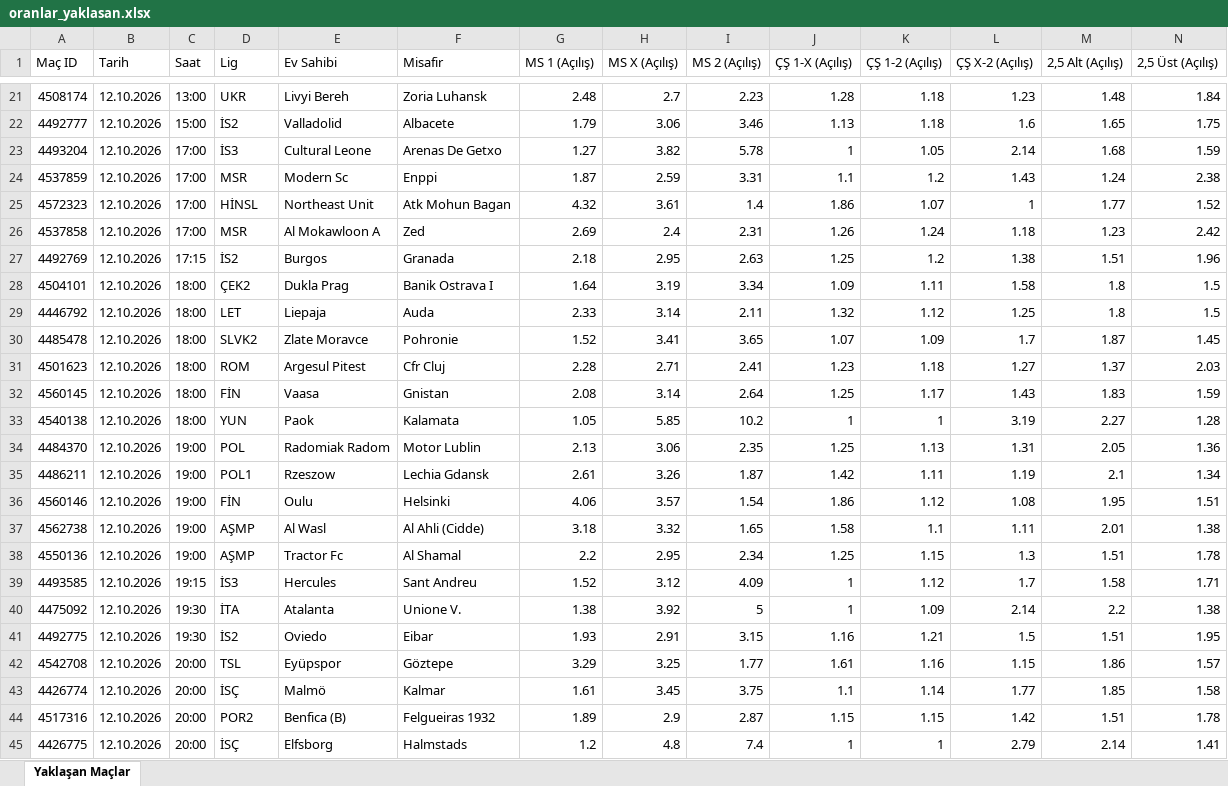
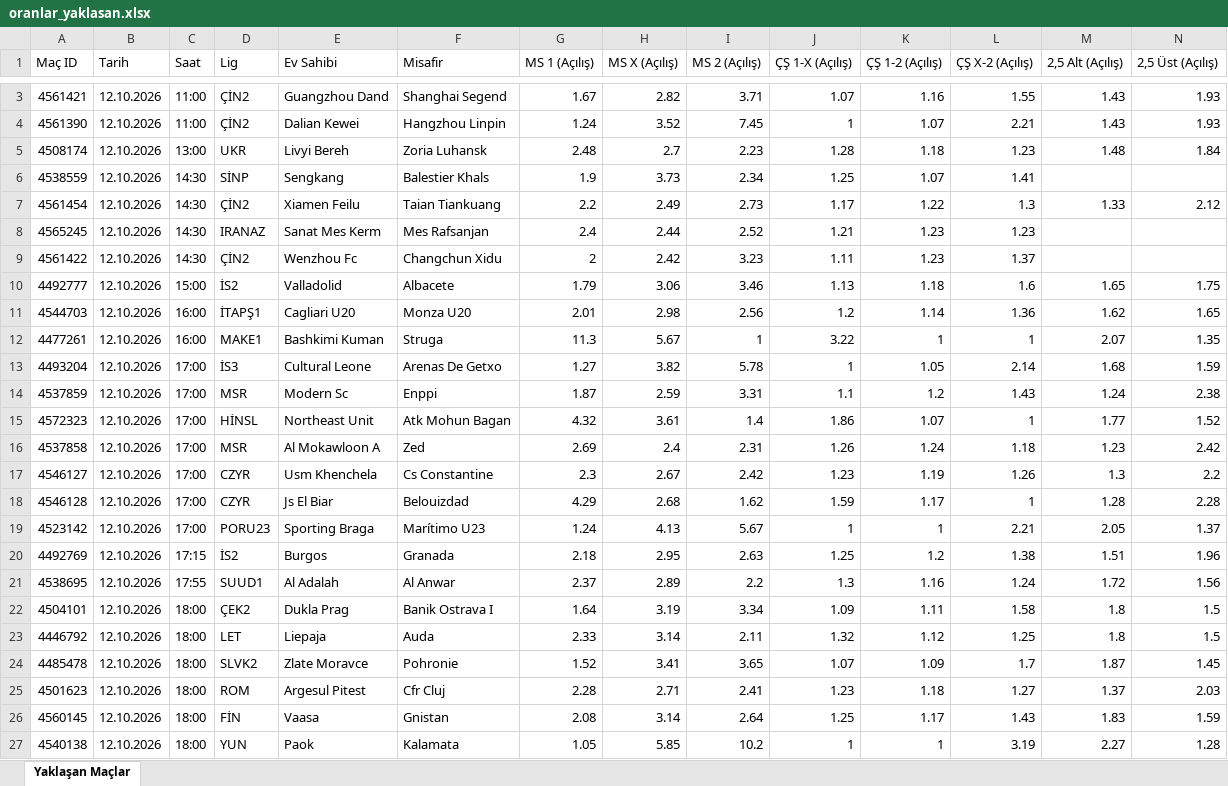
Before and after one commit to MuSa60-12/mackolik-oranlar, an Excel workbook: oranlar_yaklasan.xlsx, sheet Yaklaşan Maçlar, drawn as a sheet; only a part is shown, gaps mark what is left out; the shorter side is filled out with more unchanged rows; values as stored, in another font and other column widths than the file's, no borders; rows hold the shown columns only; the diff covers the shown part only; the diff names each change by its address in the sheet, - before the commit and + after, or states it on an @@ line.

```diff
--- a/oranlar_yaklasan.xlsx (sheet Yaklaşan Maçlar)
+++ b/oranlar_yaklasan.xlsx (sheet Yaklaşan Maçlar)
+row 3: 4561421 | 12.10.2026 | 11:00 | ÇİN2 | Guangzhou Dand | Shanghai Segend | 1.67 | 2.82 | 3.71 | 1.07 | 1.16 | 1.55 | 1.43 | 1.93
+row 4: 4561390 | 12.10.2026 | 11:00 | ÇİN2 | Dalian Kewei | Hangzhou Linpin | 1.24 | 3.52 | 7.45 | 1 | 1.07 | 2.21 | 1.43 | 1.93
+row 6: 4538559 | 12.10.2026 | 14:30 | SİNP | Sengkang | Balestier Khals | 1.9 | 3.73 | 2.34 | 1.25 | 1.07 | 1.41
+row 7: 4561454 | 12.10.2026 | 14:30 | ÇİN2 | Xiamen Feilu | Taian Tiankuang | 2.2 | 2.49 | 2.73 | 1.17 | 1.22 | 1.3 | 1.33 | 2.12
+row 8: 4565245 | 12.10.2026 | 14:30 | IRANAZ | Sanat Mes Kerm | Mes Rafsanjan | 2.4 | 2.44 | 2.52 | 1.21 | 1.23 | 1.23
+row 9: 4561422 | 12.10.2026 | 14:30 | ÇİN2 | Wenzhou Fc | Changchun Xidu | 2 | 2.42 | 3.23 | 1.11 | 1.23 | 1.37
+row 11: 4544703 | 12.10.2026 | 16:00 | İTAPŞ1 | Cagliari U20 | Monza U20 | 2.01 | 2.98 | 2.56 | 1.2 | 1.14 | 1.36 | 1.62 | 1.65
+row 12: 4477261 | 12.10.2026 | 16:00 | MAKE1 | Bashkimi Kuman | Struga | 11.3 | 5.67 | 1 | 3.22 | 1 | 1 | 2.07 | 1.35
+row 17: 4546127 | 12.10.2026 | 17:00 | CZYR | Usm Khenchela | Cs Constantine | 2.3 | 2.67 | 2.42 | 1.23 | 1.19 | 1.26 | 1.3 | 2.2
+row 18: 4546128 | 12.10.2026 | 17:00 | CZYR | Js El Biar | Belouizdad | 4.29 | 2.68 | 1.62 | 1.59 | 1.17 | 1 | 1.28 | 2.28
+row 19: 4523142 | 12.10.2026 | 17:00 | PORU23 | Sporting Braga | Marítimo U23 | 1.24 | 4.13 | 5.67 | 1 | 1 | 2.21 | 2.05 | 1.37
+row 21: 4538695 | 12.10.2026 | 17:55 | SUUD1 | Al Adalah | Al Anwar | 2.37 | 2.89 | 2.2 | 1.3 | 1.16 | 1.24 | 1.72 | 1.56
```
Also changed, not shown: 24 added rows and 19 removed rows elsewhere in this sheet, oranlar_tamamlanan.xlsx.
